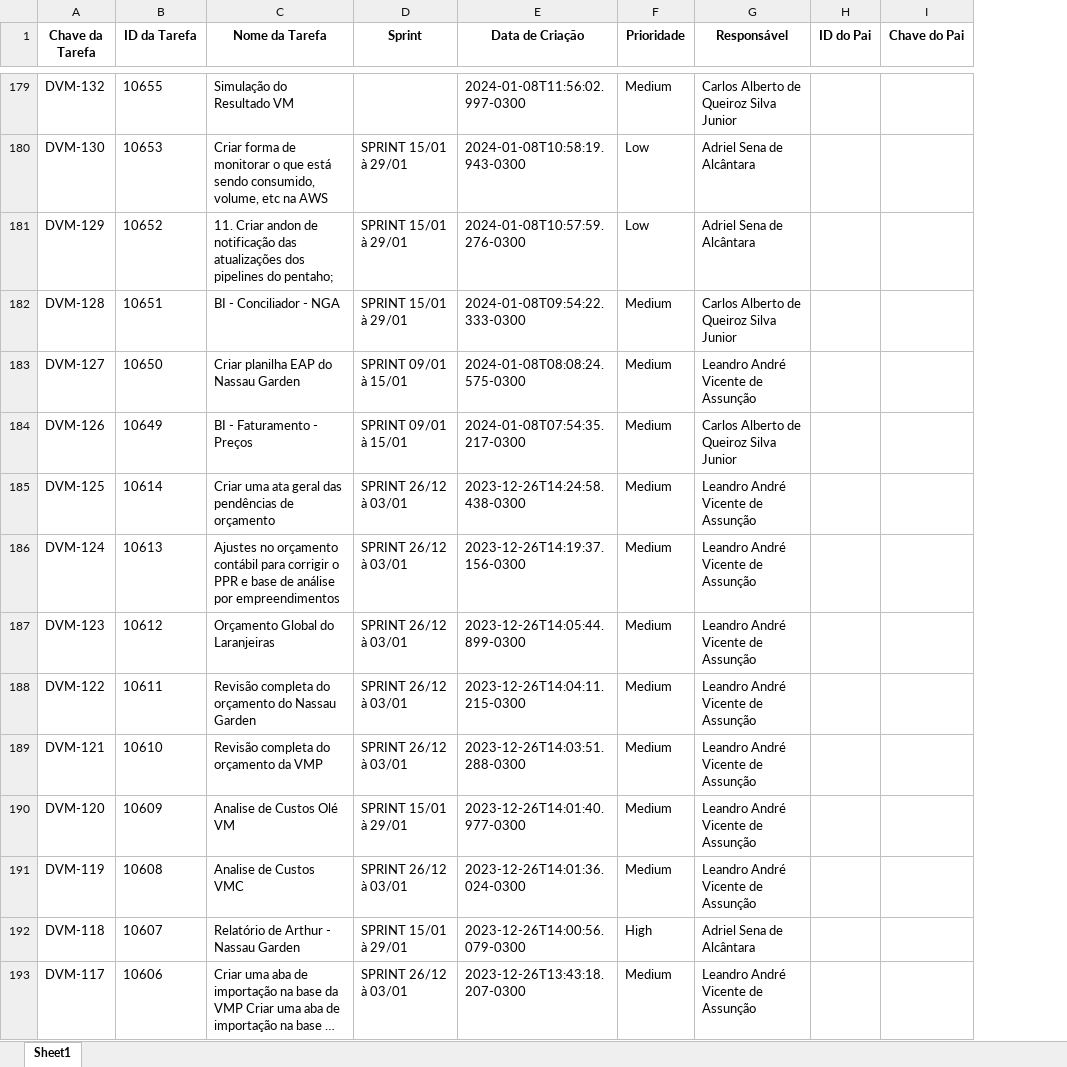
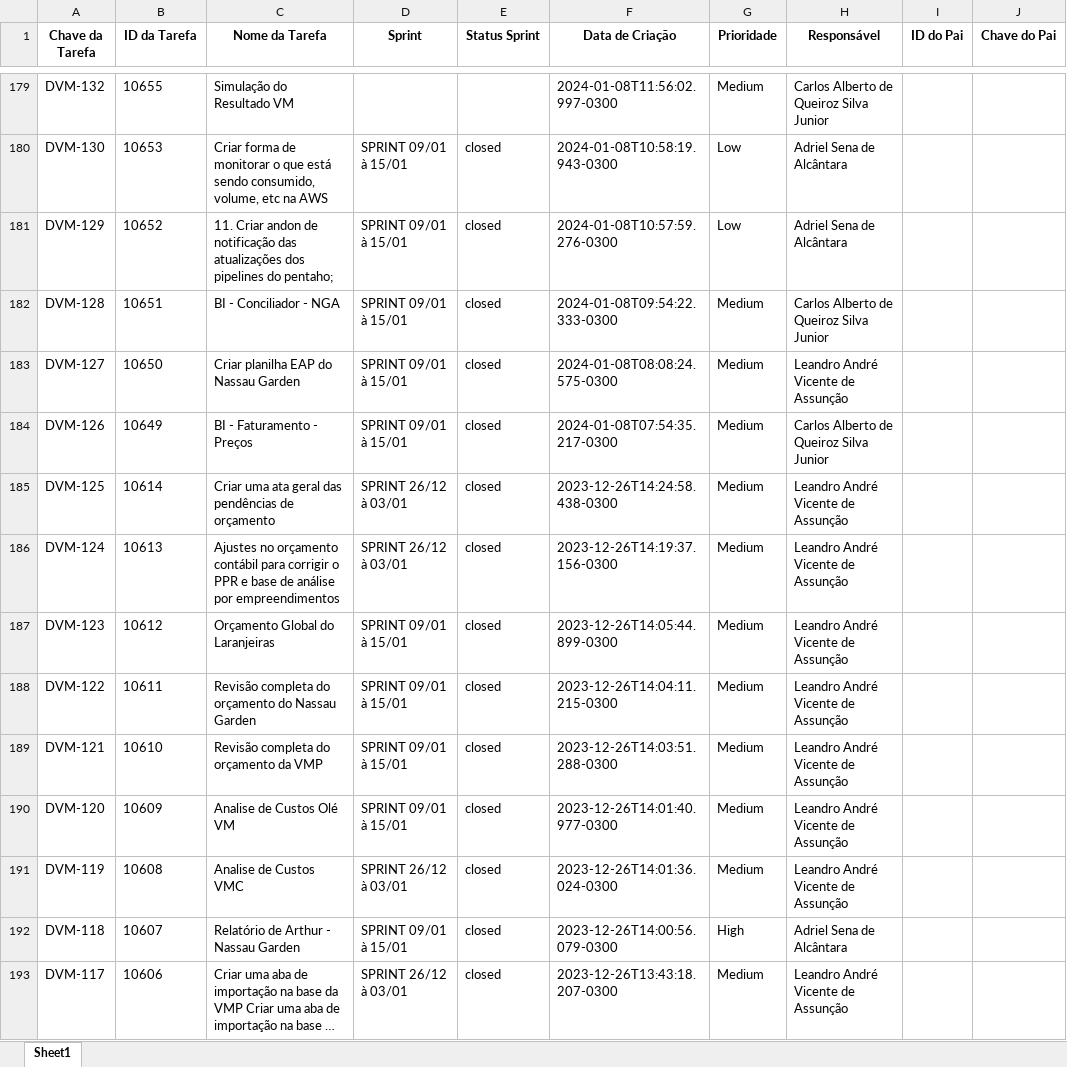
Before and after one commit to adznn7B/Projetos, an Excel workbook: dados_jira.xlsx, sheet Sheet1, drawn as a sheet; only a part is shown, gaps mark what is left out; long unchanged cells end in …; values as stored, in another font and other column widths than the file's, no borders; the diff covers the shown part only; the diff names each change by its address in the sheet, - before the commit and + after, or states it on an @@ line.

```diff
--- a/dados_jira.xlsx (sheet Sheet1)
+++ b/dados_jira.xlsx (sheet Sheet1)
+column E (Status Sprint), rows 180-193: all closed
-D180:D182 (Sprint): SPRINT 15/01 à 29/01
+D180:D182 (Sprint): SPRINT 09/01 à 15/01
-D187:D189 (Sprint): SPRINT 26/12 à 03/01
+D187:D189 (Sprint): SPRINT 09/01 à 15/01
-D190 (Sprint): SPRINT 15/01 à 29/01
+D190 (Sprint): SPRINT 09/01 à 15/01
-D192 (Sprint): SPRINT 15/01 à 29/01
+D192 (Sprint): SPRINT 09/01 à 15/01
```
Also changed, not shown: 59 edited cells elsewhere in this sheet, 1 other file.
